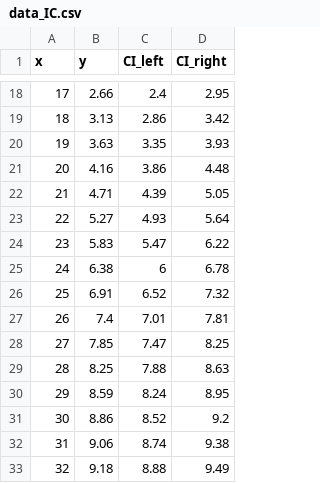
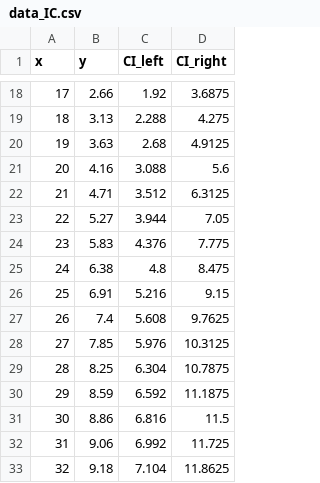
Before and after one commit to holtzy/D3-graph-gallery, a CSV file: DATA/data_IC.csv, drawn as a sheet; only a part is shown, gaps mark what is left out; the diff covers the shown part only.

```diff
--- a/DATA/data_IC.csv
+++ b/DATA/data_IC.csv
@@ -18,16 +18,16 @@ x,y,CI_left,CI_right
-17,2.66,2.4,2.95
-18,3.13,2.86,3.42
-19,3.63,3.35,3.93
-20,4.16,3.86,4.48
-21,4.71,4.39,5.05
-22,5.27,4.93,5.64
-23,5.83,5.47,6.22
-24,6.38,6,6.78
-25,6.91,6.52,7.32
-26,7.4,7.01,7.81
-27,7.85,7.47,8.25
-28,8.25,7.88,8.63
-29,8.59,8.24,8.95
-30,8.86,8.52,9.2
-31,9.06,8.74,9.38
-32,9.18,8.88,9.49
+17,2.66,1.92,3.6875
+18,3.13,2.288,4.275
+19,3.63,2.68,4.9125
+20,4.16,3.088,5.6
+21,4.71,3.512,6.3125
+22,5.27,3.944,7.05
+23,5.83,4.376,7.775
+24,6.38,4.8,8.475
+25,6.91,5.216,9.15
+26,7.4,5.608,9.7625
+27,7.85,5.976,10.3125
+28,8.25,6.304,10.7875
+29,8.59,6.592,11.1875
+30,8.86,6.816,11.5
+31,9.06,6.992,11.725
+32,9.18,7.104,11.8625
```
Also changed, not shown: 168 edited cells elsewhere in this file.
